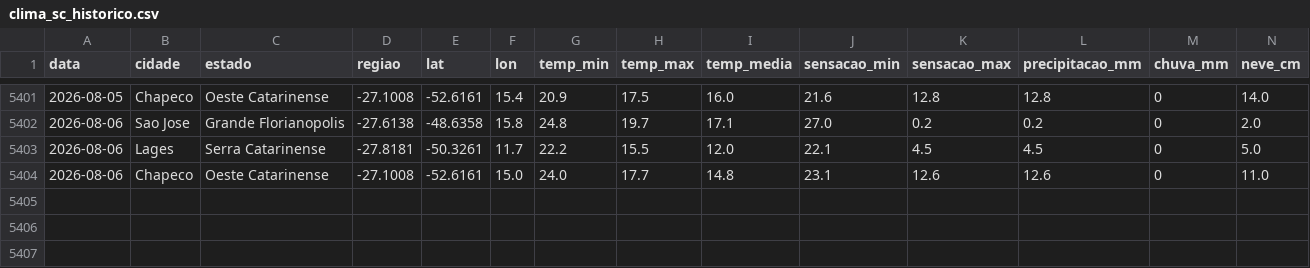
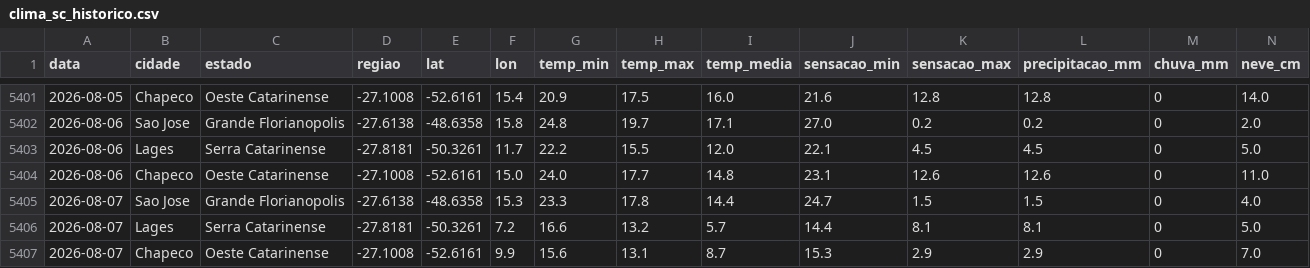
Before and after one commit to augluiz/vcz-site, a CSV file: ceasa_dashboard/dados/clima_sc_historico.csv, drawn as a sheet; only a part is shown, gaps mark what is left out; rows hold the shown columns only; the diff names each change by its address in the sheet, - before the commit and + after, or states it on an @@ line.

```diff
--- a/ceasa_dashboard/dados/clima_sc_historico.csv
+++ b/ceasa_dashboard/dados/clima_sc_historico.csv
+row 5405: 2026-08-07 | Sao Jose | Grande Florianopolis | -27.6138 | -48.6358 | 15.3 | 23.3 | 17.8 | 14.4 | 24.7 | 1.5 | 1.5 | 0 | 4.0
+row 5406: 2026-08-07 | Lages | Serra Catarinense | -27.8181 | -50.3261 | 7.2 | 16.6 | 13.2 | 5.7 | 14.4 | 8.1 | 8.1 | 0 | 5.0
+row 5407: 2026-08-07 | Chapeco | Oeste Catarinense | -27.1008 | -52.6161 | 9.9 | 15.6 | 13.1 | 8.7 | 15.3 | 2.9 | 2.9 | 0 | 7.0
```
Also changed, not shown: ceasa_dashboard/dados/clima_sc_previsao.csv, ceasa_dashboard/dados/previsoes_historico.csv.
